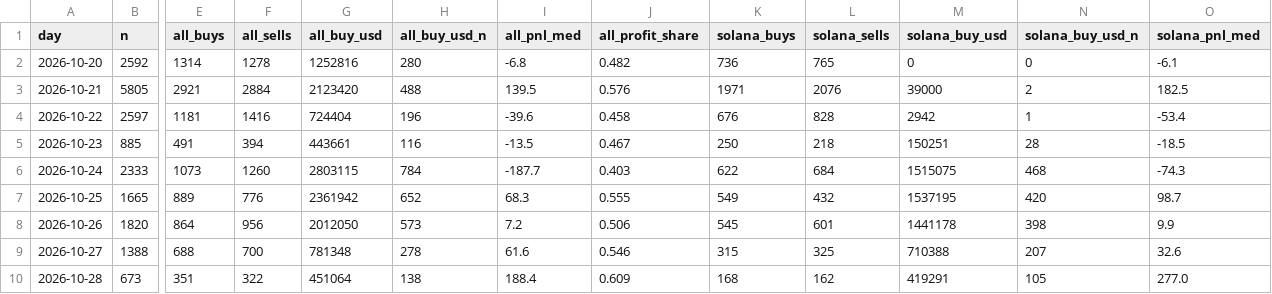
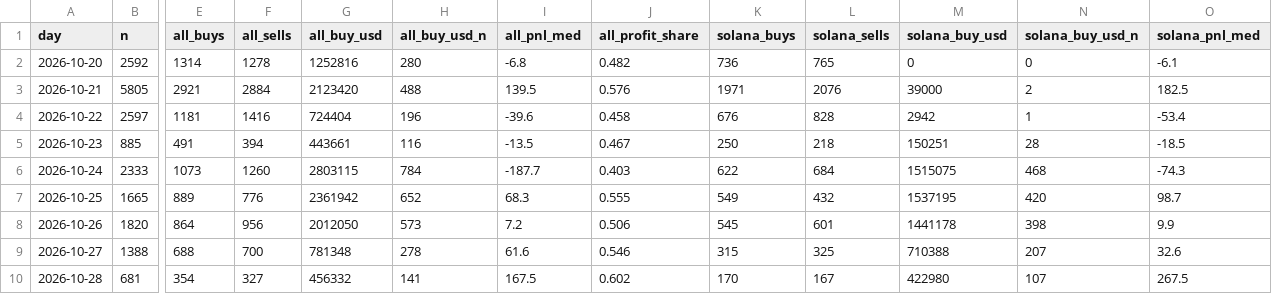
Before and after one commit to tdawg2026/pumpfun-graduations, a CSV file: data/history/fomo_daily.csv, drawn as a sheet; only a part is shown, gaps mark what is left out; the diff covers the shown part only; the diff names each change by its address in the sheet, - before the commit and + after, or states it on an @@ line.

```diff
--- a/data/history/fomo_daily.csv
+++ b/data/history/fomo_daily.csv
-B10 (n): 673
+B10 (n): 681
-E10 (all_buys): 351
+E10 (all_buys): 354
-F10 (all_sells): 322
+F10 (all_sells): 327
-G10 (all_buy_usd): 451064
+G10 (all_buy_usd): 456332
-H10 (all_buy_usd_n): 138
+H10 (all_buy_usd_n): 141
-I10 (all_pnl_med): 188.4
+I10 (all_pnl_med): 167.5
-J10 (all_profit_share): 0.609
+J10 (all_profit_share): 0.602
-K10 (solana_buys): 168
+K10 (solana_buys): 170
-L10 (solana_sells): 162
+L10 (solana_sells): 167
-M10 (solana_buy_usd): 419291
+M10 (solana_buy_usd): 422980
-N10 (solana_buy_usd_n): 105
+N10 (solana_buy_usd_n): 107
-O10 (solana_pnl_med): 277.0
+O10 (solana_pnl_med): 267.5
```
Also changed, not shown: 1 edited cell elsewhere in this file, 3 other files.
